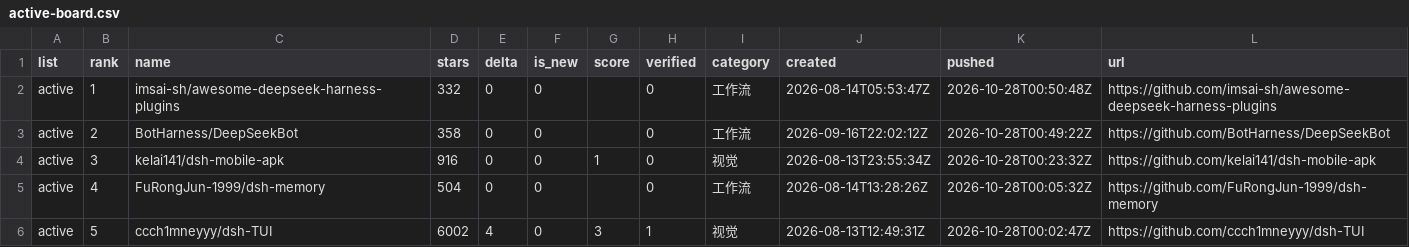
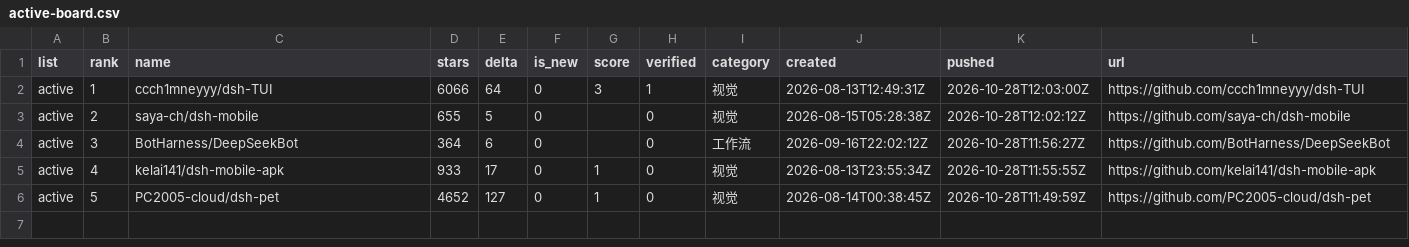
Before and after one commit to dsh-pulse/dsh-daily-pulse, a CSV file: reports/data/active-board.csv, drawn as a sheet.

```diff
--- a/reports/data/active-board.csv
+++ b/reports/data/active-board.csv
@@ -1,6 +1,6 @@
 list,rank,name,stars,delta,is_new,score,verified,category,created,pushed,url
-active,1,imsai-sh/awesome-deepseek-harness-plugins,332,0,0,,0,工作流,2026-08-14T05:53:47Z,2026-10-28T00:50:48Z,https://github.com/imsai-sh/awesome-deepseek-harness-plugins
-active,2,BotHarness/DeepSeekBot,358,0,0,,0,工作流,2026-09-16T22:02:12Z,2026-10-28T00:49:22Z,https://github.com/BotHarness/DeepSeekBot
-active,3,kelai141/dsh-mobile-apk,916,0,0,1,0,视觉,2026-08-13T23:55:34Z,2026-10-28T00:23:32Z,https://github.com/kelai141/dsh-mobile-apk
-active,4,FuRongJun-1999/dsh-memory,504,0,0,,0,工作流,2026-08-14T13:28:26Z,2026-10-28T00:05:32Z,https://github.com/FuRongJun-1999/dsh-memory
-active,5,ccch1mneyyy/dsh-TUI,6002,4,0,3,1,视觉,2026-08-13T12:49:31Z,2026-10-28T00:02:47Z,https://github.com/ccch1mneyyy/dsh-TUI
+active,1,ccch1mneyyy/dsh-TUI,6066,64,0,3,1,视觉,2026-08-13T12:49:31Z,2026-10-28T12:03:00Z,https://github.com/ccch1mneyyy/dsh-TUI
+active,2,saya-ch/dsh-mobile,655,5,0,,0,视觉,2026-08-15T05:28:38Z,2026-10-28T12:02:12Z,https://github.com/saya-ch/dsh-mobile
+active,3,BotHarness/DeepSeekBot,364,6,0,,0,工作流,2026-09-16T22:02:12Z,2026-10-28T11:56:27Z,https://github.com/BotHarness/DeepSeekBot
+active,4,kelai141/dsh-mobile-apk,933,17,0,1,0,视觉,2026-08-13T23:55:34Z,2026-10-28T11:55:55Z,https://github.com/kelai141/dsh-mobile-apk
+active,5,PC2005-cloud/dsh-pet,4652,127,0,1,0,视觉,2026-08-14T00:38:45Z,2026-10-28T11:49:59Z,https://github.com/PC2005-cloud/dsh-pet
```
Also changed, not shown: reports/data/category-boards.csv, reports/data/latest.csv, 16 other files.
